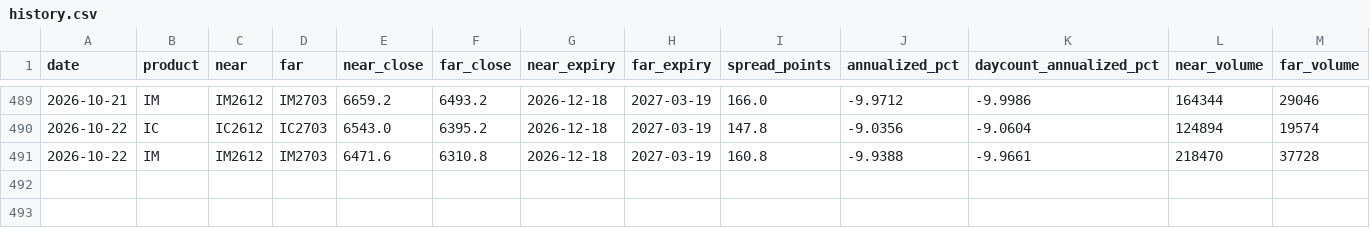
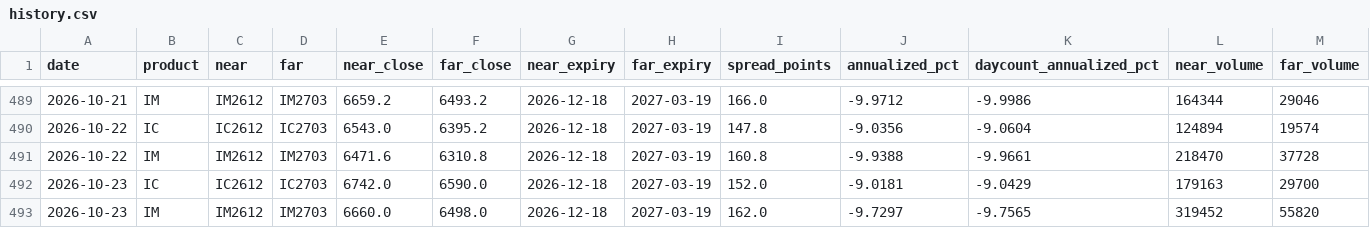
Before and after one commit to wing3205/ic-im-monitor, a CSV file: data/history.csv, drawn as a sheet; only a part is shown, gaps mark what is left out; rows hold the shown columns only; the diff names each change by its address in the sheet, - before the commit and + after, or states it on an @@ line.

Commit message:
Update IC IM data and notification state

```diff
--- a/data/history.csv
+++ b/data/history.csv
+row 492: 2026-10-23 | IC | IC2612 | IC2703 | 6742.0 | 6590.0 | 2026-12-18 | 2027-03-19 | 152.0 | -9.0181 | -9.0429 | 179163 | 29700
+row 493: 2026-10-23 | IM | IM2612 | IM2703 | 6660.0 | 6498.0 | 2026-12-18 | 2027-03-19 | 162.0 | -9.7297 | -9.7565 | 319452 | 55820
```
Also changed, not shown: 2 other files.
